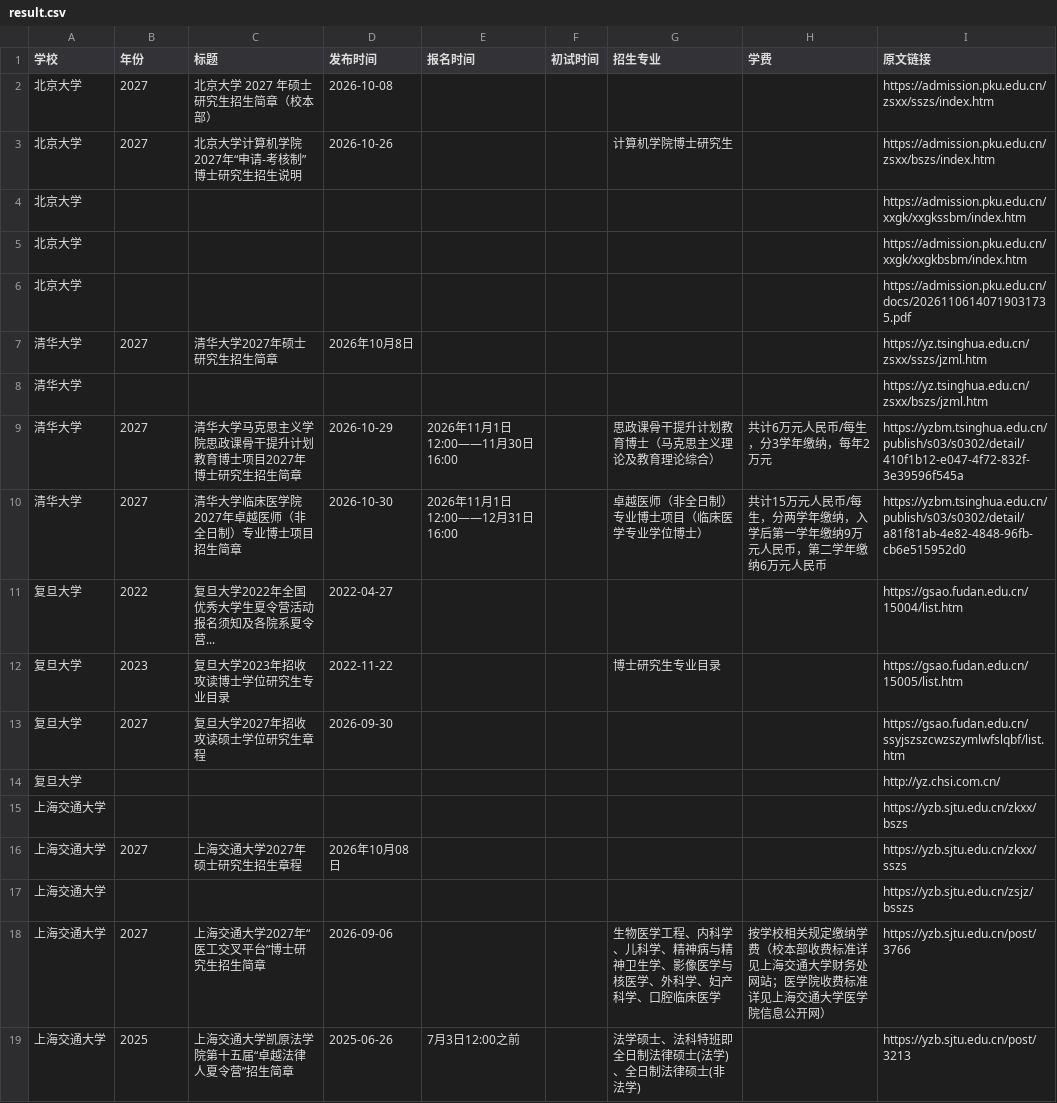
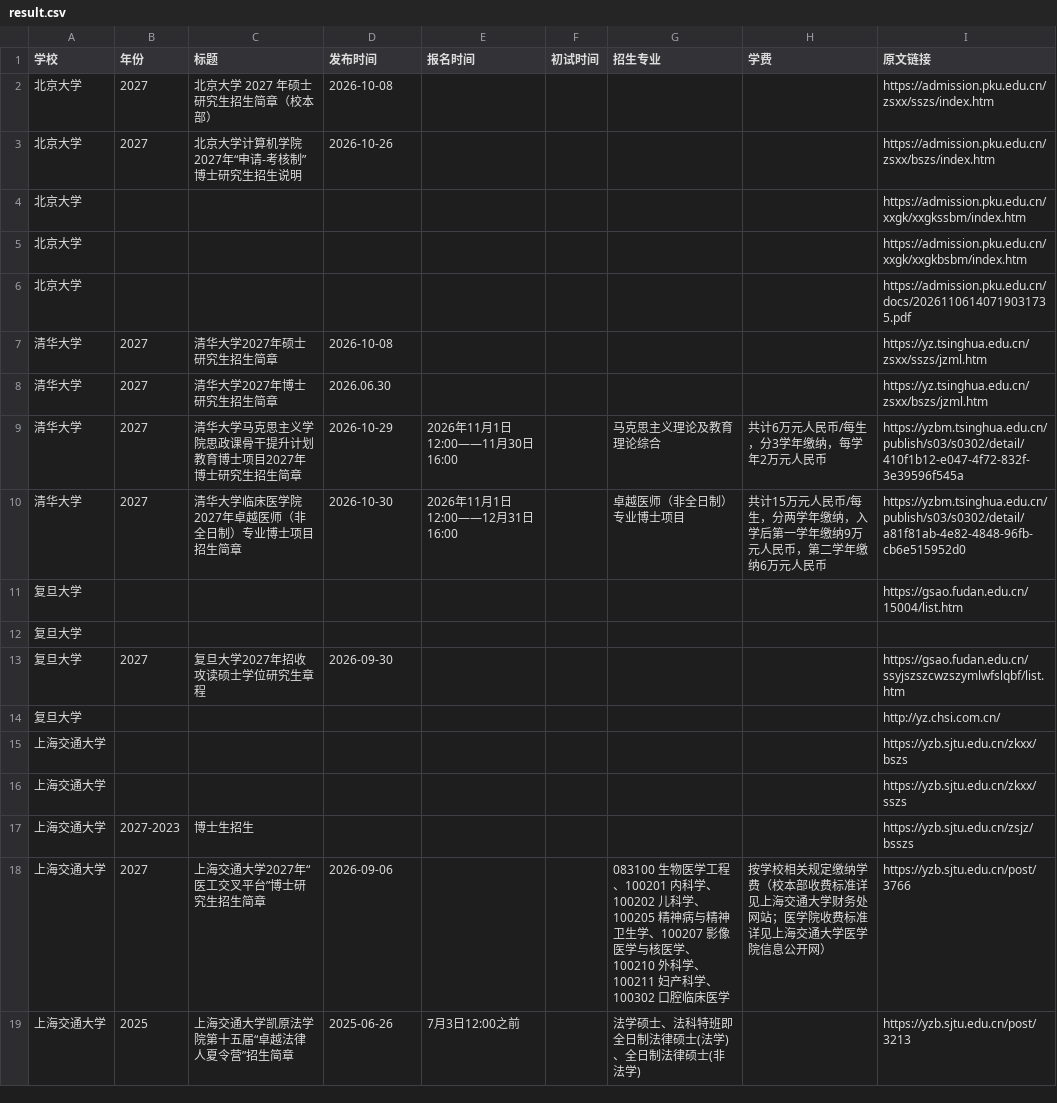
Before and after one commit to 1qq533/grad-admission-crawler, a CSV file: result.csv, drawn as a sheet.

```diff
--- a/result.csv
+++ b/result.csv
@@ -2,3 +2,3 @@
 北京大学,2027,北京大学 2027 年硕士研究生招生简章（校本部）,2026-10-08,,,,,https://admission.pku.edu.cn/zsxx/sszs/index.htm
-北京大学,2027,北京大学计算机学院2027年“申请-考核制”博士研究生招生说明,2026-10-26,,,计算机学院博士研究生,,https://admission.pku.edu.cn/zsxx/bszs/index.htm
+北京大学,2027,北京大学计算机学院2027年“申请-考核制” 博士研究生招生说明,2026-10-26,,,,,https://admission.pku.edu.cn/zsxx/bszs/index.htm
 北京大学,,,,,,,,https://admission.pku.edu.cn/xxgk/xxgkssbm/index.htm
@@ -6,8 +6,8 @@
 北京大学,,,,,,,,https://admission.pku.edu.cn/docs/20261106140719031735.pdf
-清华大学,2027,清华大学2027年硕士研究生招生简章,2026年10月8日,,,,,https://yz.tsinghua.edu.cn/zsxx/sszs/jzml.htm
-清华大学,,,,,,,,https://yz.tsinghua.edu.cn/zsxx/bszs/jzml.htm
-清华大学,2027,清华大学马克思主义学院思政课骨干提升计划教育博士项目2027年博士研究生招生简章,2026-10-29,2026年11月1日12:00——11月30日16:00,,思政课骨干提升计划教育博士（马克思主义理论及教育理论综合）,共计6万元人民币/每生，分3学年缴纳，每年2万元,https://yzbm.tsinghua.edu.cn/publish/s03/s0302/detail/410f1b12-e047-4f72-832f-3e39596f545a
-清华大学,2027,清华大学临床医学院2027年卓越医师（非全日制）专业博士项目招生简章,2026-10-30,2026年11月1日12:00——12月31日16:00,,卓越医师（非全日制）专业博士项目（临床医学专业学位博士）,共计15万元人民币/每生，分两学年缴纳，入学后第一学年缴纳9万元人民币，第二学年缴纳6万元人民币,https://yzbm.tsinghua.edu.cn/publish/s03/s0302/detail/a81f81ab-4e82-4848-96fb-cb6e515952d0
-复旦大学,2022,复旦大学2022年全国优秀大学生夏令营活动报名须知及各院系夏令营...,2022-04-27,,,,,https://gsao.fudan.edu.cn/15004/list.htm
-复旦大学,2023,复旦大学2023年招收攻读博士学位研究生专业目录,2022-11-22,,,博士研究生专业目录,,https://gsao.fudan.edu.cn/15005/list.htm
+清华大学,2027,清华大学2027年硕士研究生招生简章,2026-10-08,,,,,https://yz.tsinghua.edu.cn/zsxx/sszs/jzml.htm
+清华大学,2027,清华大学2027年博士研究生招生简章,2026.06.30,,,,,https://yz.tsinghua.edu.cn/zsxx/bszs/jzml.htm
+清华大学,2027,清华大学马克思主义学院思政课骨干提升计划教育博士项目2027年博士研究生招生简章,2026-10-29,2026年11月1日12:00——11月30日16:00,,马克思主义理论及教育理论综合,共计6万元人民币/每生，分3学年缴纳，每学年2万元人民币,https://yzbm.tsinghua.edu.cn/publish/s03/s0302/detail/410f1b12-e047-4f72-832f-3e39596f545a
+清华大学,2027,清华大学临床医学院2027年卓越医师（非全日制）专业博士项目招生简章,2026-10-30,2026年11月1日12:00——12月31日16:00,,卓越医师（非全日制）专业博士项目,共计15万元人民币/每生，分两学年缴纳，入学后第一学年缴纳9万元人民币，第二学年缴纳6万元人民币,https://yzbm.tsinghua.edu.cn/publish/s03/s0302/detail/a81f81ab-4e82-4848-96fb-cb6e515952d0
+复旦大学,,,,,,,,https://gsao.fudan.edu.cn/15004/list.htm
+复旦大学,,,,,,,,
 复旦大学,2027,复旦大学2027年招收攻读硕士学位研究生章程,2026-09-30,,,,,https://gsao.fudan.edu.cn/ssyjszszcwzszymlwfslqbf/list.htm
@@ -15,5 +15,5 @@
 上海交通大学,,,,,,,,https://yzb.sjtu.edu.cn/zkxx/bszs
-上海交通大学,2027,上海交通大学2027年硕士研究生招生章程,2026年10月08日,,,,,https://yzb.sjtu.edu.cn/zkxx/sszs
-上海交通大学,,,,,,,,https://yzb.sjtu.edu.cn/zsjz/bsszs
-上海交通大学,2027,上海交通大学2027年“医工交叉平台”博士研究生招生简章,2026-09-06,,,生物医学工程、内科学、儿科学、精神病与精神卫生学、影像医学与核医学、外科学、妇产科学、口腔临床医学,按学校相关规定缴纳学费（校本部收费标准详见上海交通大学财务处网站；医学院收费标准详见上海交通大学医学院信息公开网）,https://yzb.sjtu.edu.cn/post/3766
+上海交通大学,,,,,,,,https://yzb.sjtu.edu.cn/zkxx/sszs
+上海交通大学,2027-2023,博士生招生,,,,,,https://yzb.sjtu.edu.cn/zsjz/bsszs
+上海交通大学,2027,上海交通大学2027年“医工交叉平台”博士研究生招生简章,2026-09-06,,,083100 生物医学工程、100201 内科学、100202 儿科学、100205 精神病与精神卫生学、100207 影像医学与核医学、100210 外科学、100211 妇产科学、100302 口腔临床医学,按学校相关规定缴纳学费（校本部收费标准详见上海交通大学财务处网站；医学院收费标准详见上海交通大学医学院信息公开网）,https://yzb.sjtu.edu.cn/post/3766
 上海交通大学,2025,上海交通大学凯原法学院第十五届“卓越法律人夏令营”招生简章,2025-06-26,7月3日12:00之前,,法学硕士、法科特班即全日制法律硕士(法学)、全日制法律硕士(非法学),,https://yzb.sjtu.edu.cn/post/3213
```
